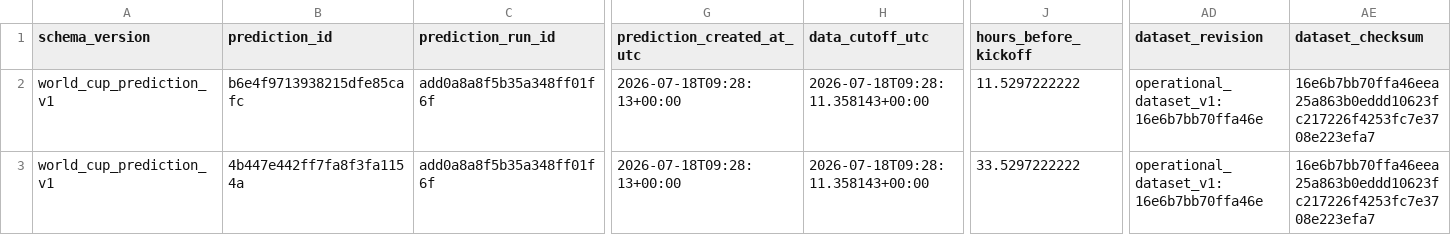
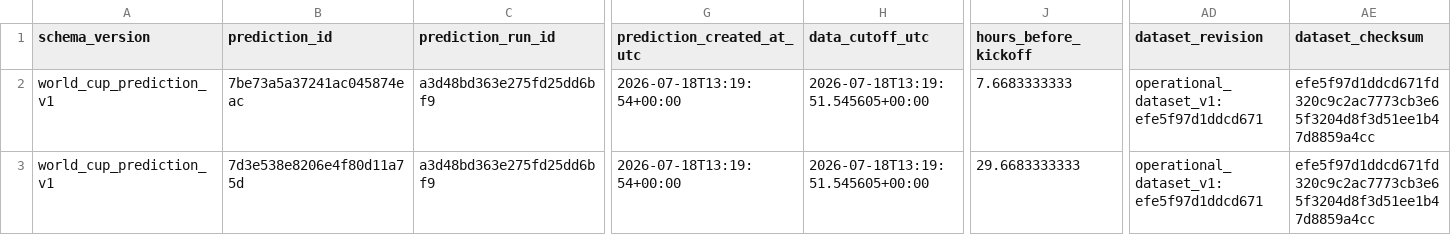
Before and after one commit to juanbrau-or/world-cup-2026-predictions, a CSV file: latest.csv, drawn as a sheet; only a part is shown, gaps mark what is left out; the diff names each change by its address in the sheet, - before the commit and + after, or states it on an @@ line.

```diff
--- a/latest.csv
+++ b/latest.csv
-B2 (prediction_id): b6e4f9713938215dfe85cafc
+B2 (prediction_id): 7be73a5a37241ac045874eac
-C2:C3 (prediction_run_id): add0a8a8f5b35a348ff01f6f
+C2:C3 (prediction_run_id): a3d48bd363e275fd25dd6bf9
-G2:G3 (prediction_created_at_utc): 2026-07-18T09:28:13+00:00
+G2:G3 (prediction_created_at_utc): 2026-07-18T13:19:54+00:00
-H2:H3 (data_cutoff_utc): 2026-07-18T09:28:11.358143+00:00
+H2:H3 (data_cutoff_utc): 2026-07-18T13:19:51.545605+00:00
-J2 (hours_before_kickoff): 11.5297222222
+J2 (hours_before_kickoff): 7.6683333333
-AD2:AD3 (dataset_revision): operational_dataset_v1:16e6b7bb70ffa46e
+AD2:AD3 (dataset_revision): operational_dataset_v1:efe5f97d1ddcd671
-AE2:AE3 (dataset_checksum): 16e6b7bb70ffa46eea25a863b0eddd10623fc217226f4253fc7e3708e223efa7
+AE2:AE3 (dataset_checksum): efe5f97d1ddcd671fd320c9c2ac7773cb3e65f3204d8f3d51ee1b47d8859a4cc
-B3 (prediction_id): 4b447e442ff7fa8f3fa1154a
+B3 (prediction_id): 7d3e538e8206e4f80d11a75d
-J3 (hours_before_kickoff): 33.5297222222
+J3 (hours_before_kickoff): 29.6683333333
```
Also changed, not shown: prospective_matches.csv, shadow/contextual_latest.csv, 17 other files.
